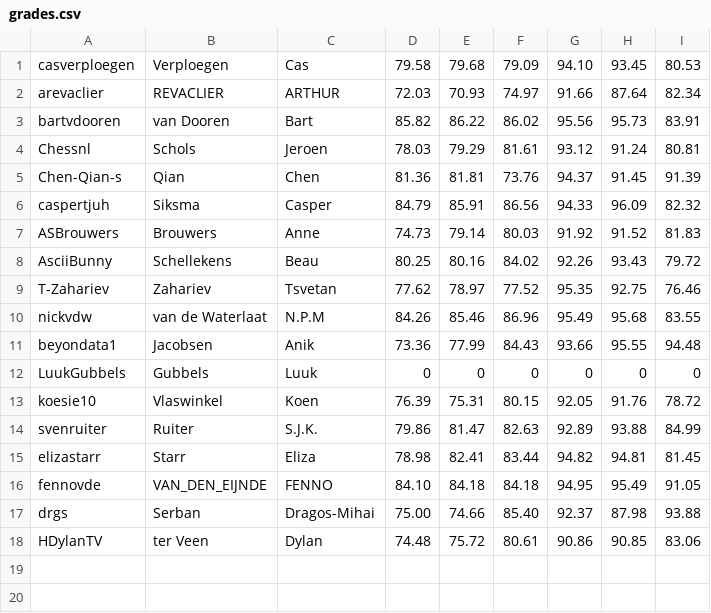
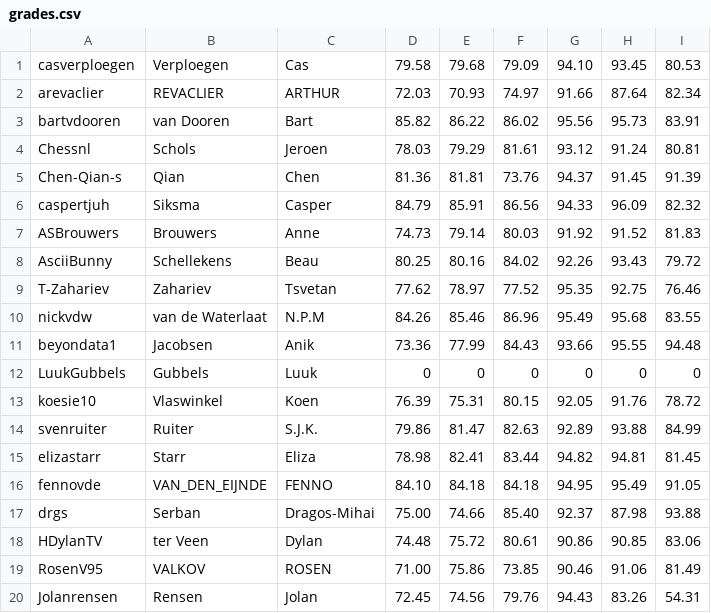
Before and after one commit to ML-course/engineer, a CSV file: grading-3/grades.csv, drawn as a sheet; the diff names each change by its address in the sheet, - before the commit and + after, or states it on an @@ line.

```diff
--- a/grading-3/grades.csv
+++ b/grading-3/grades.csv
+row 19: RosenV95 | VALKOV | ROSEN | 71.00 | 75.86 | 73.85 | 90.46 | 91.06 | 81.49
+row 20: Jolanrensen | Rensen | Jolan | 72.45 | 74.56 | 79.76 | 94.43 | 83.26 | 54.31
```
Also changed, not shown: 25 other files.
